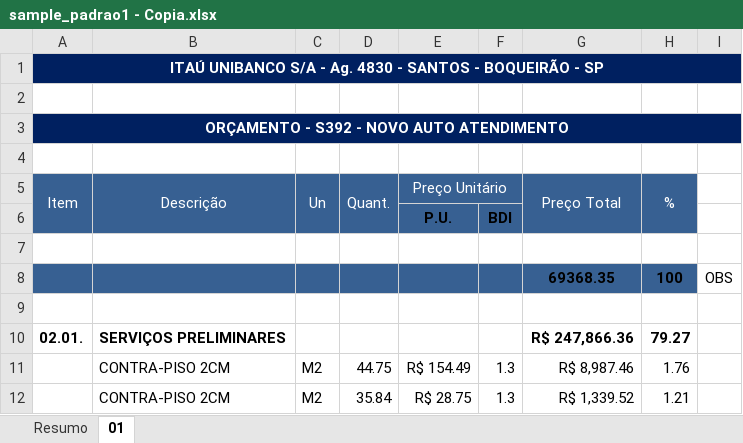
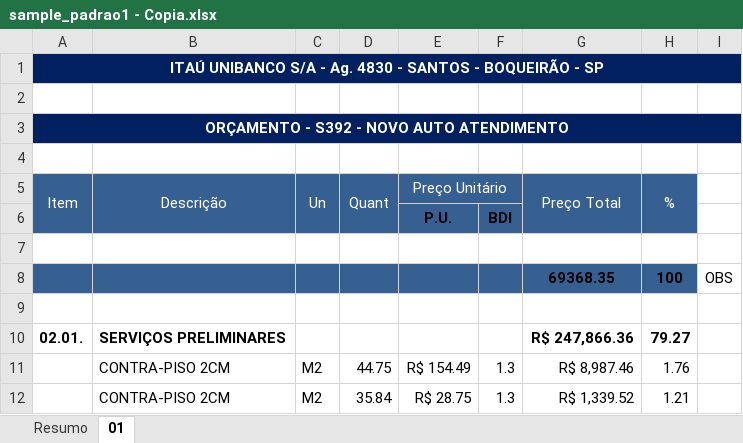
Before and after one commit to emersonrafaels/construct-cost-ai, an Excel workbook: data/sample_padrao1 - Copia.xlsx, sheet 01, drawn as a sheet; only a part is shown; values as stored, in another font and other column widths than the file's, no borders; the diff names each change by its address in the sheet, - before the commit and + after, or states it on an @@ line.

```diff
--- a/data/sample_padrao1 - Copia.xlsx (sheet 01)
+++ b/data/sample_padrao1 - Copia.xlsx (sheet 01)
-D5: Quant.
+D5: Quant
```
Also changed, not shown: outputs/budget_tables_concatenated.xlsx, 2 other files.
